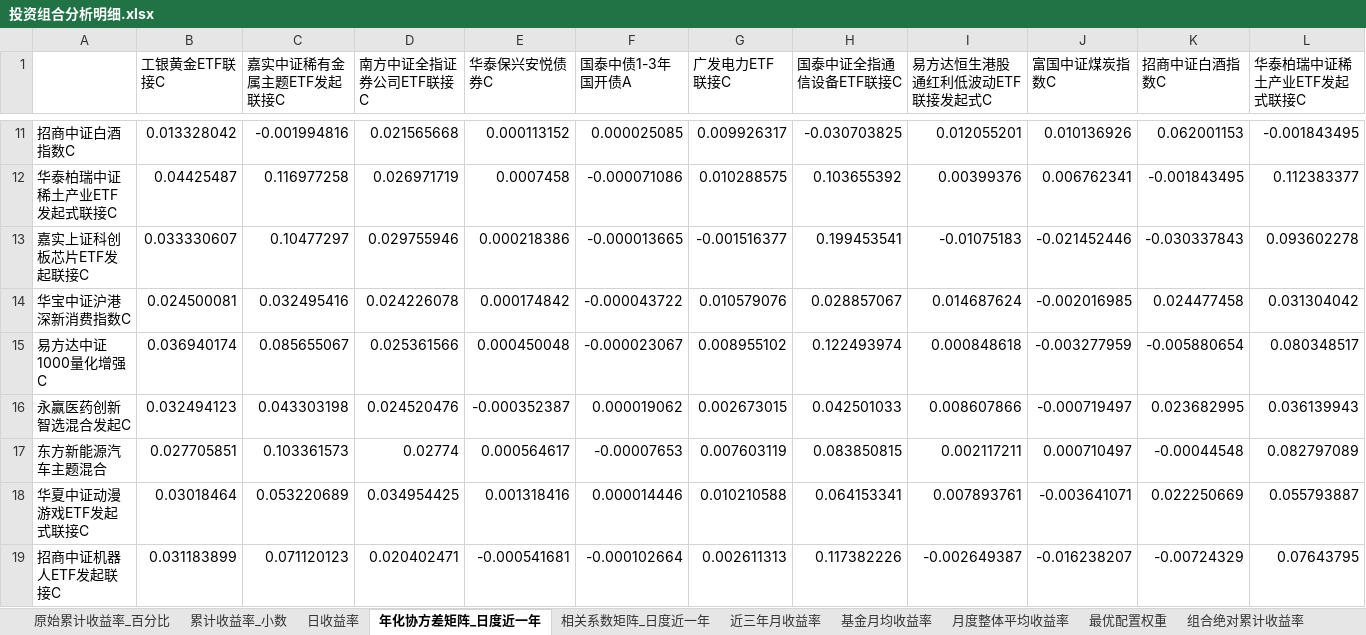
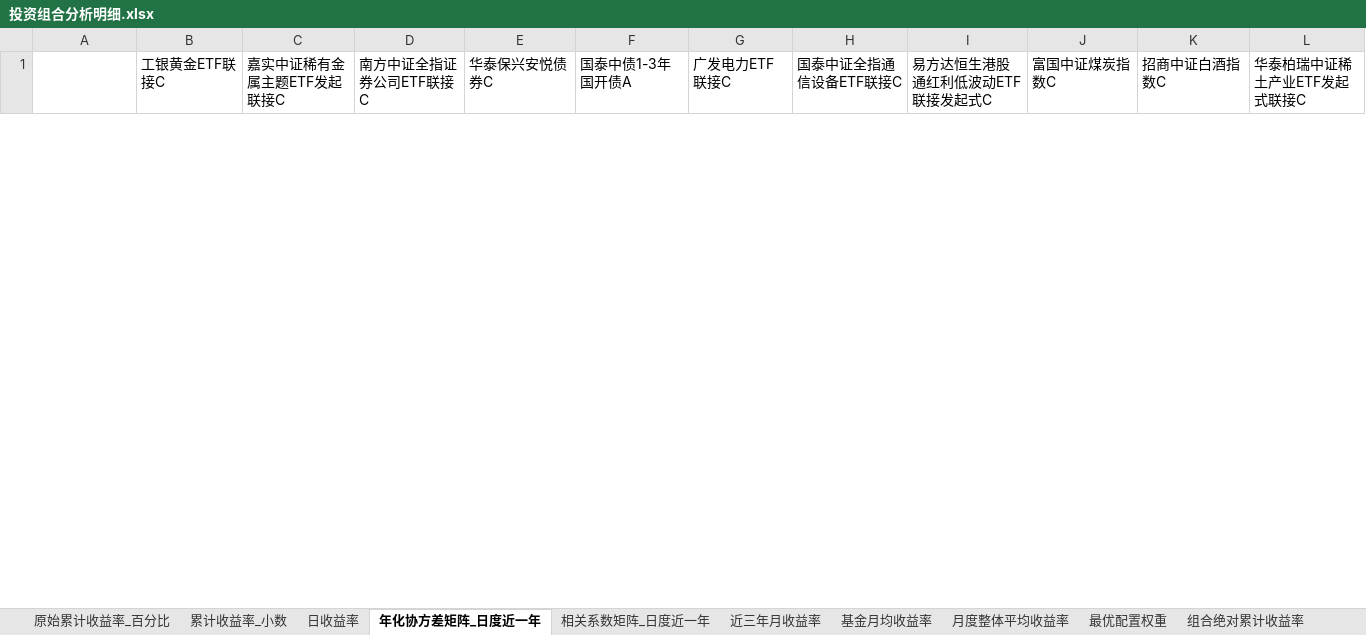
Before and after one commit to bwliseva/portfolio-report, an Excel workbook: automation/投资组合分析明细.xlsx, sheet 年化协方差矩阵_日度近一年, drawn as a sheet; only a part is shown, gaps mark what is left out; values as stored, in another font and other column widths than the file's, no borders; removed rows and columns are numbered as before the commit, all else as after; rows hold the shown columns only; the diff covers the shown part only; the diff names each change by its address in the sheet, - before the commit and + after, or states it on an @@ line.

```diff
--- a/automation/投资组合分析明细.xlsx (sheet 年化协方差矩阵_日度近一年)
+++ b/automation/投资组合分析明细.xlsx (sheet 年化协方差矩阵_日度近一年)
-row 11: 招商中证白酒指数C | 0.013328042 | -0.001994816 | 0.021565668 | 0.000113152 | 0.000025085 | 0.009926317 | -0.030703825 | 0.012055201 | 0.010136926 | 0.062001153 | -0.001843495
-row 12: 华泰柏瑞中证稀土产业ETF发起式联接C | 0.04425487 | 0.116977258 | 0.026971719 | 0.0007458 | -0.000071086 | 0.010288575 | 0.103655392 | 0.00399376 | 0.006762341 | -0.001843495 | 0.112383377
-row 13: 嘉实上证科创板芯片ETF发起联接C | 0.033330607 | 0.10477297 | 0.029755946 | 0.000218386 | -0.000013665 | -0.001516377 | 0.199453541 | -0.01075183 | -0.021452446 | -0.030337843 | 0.093602278
-row 14: 华宝中证沪港深新消费指数C | 0.024500081 | 0.032495416 | 0.024226078 | 0.000174842 | -0.000043722 | 0.010579076 | 0.028857067 | 0.014687624 | -0.002016985 | 0.024477458 | 0.031304042
-row 15: 易方达中证1000量化增强C | 0.036940174 | 0.085655067 | 0.025361566 | 0.000450048 | -0.000023067 | 0.008955102 | 0.122493974 | 0.000848618 | -0.003277959 | -0.005880654 | 0.080348517
-row 16: 永赢医药创新智选混合发起C | 0.032494123 | 0.043303198 | 0.024520476 | -0.000352387 | 0.000019062 | 0.002673015 | 0.042501033 | 0.008607866 | -0.000719497 | 0.023682995 | 0.036139943
-row 17: 东方新能源汽车主题混合 | 0.027705851 | 0.103361573 | 0.02774 | 0.000564617 | -0.00007653 | 0.007603119 | 0.083850815 | 0.002117211 | 0.000710497 | -0.00044548 | 0.082797089
-row 18: 华夏中证动漫游戏ETF发起式联接C | 0.03018464 | 0.053220689 | 0.034954425 | 0.001318416 | 0.000014446 | 0.010210588 | 0.064153341 | 0.007893761 | -0.003641071 | 0.022250669 | 0.055793887
-row 19: 招商中证机器人ETF发起联接C | 0.031183899 | 0.071120123 | 0.020402471 | -0.000541681 | -0.000102664 | 0.002611313 | 0.117382226 | -0.002649387 | -0.016238207 | -0.00724329 | 0.07643795
```
Also changed, not shown: 24 added rows and 15 removed rows elsewhere in this sheet, sheet 相关系数矩阵_日度近一年, sheet 近三年月收益率, sheet 风险平价风险贡献, sheet 基金月均收益率, sheet 回测_最近一个月_起点0, sheet 风险平价_回测_最近一个月_起点0, 15 more sheets, automation/单基金止损回测结果.xlsx, automation/每日基金净值_自动_20261124.xlsx, 6 other files.
